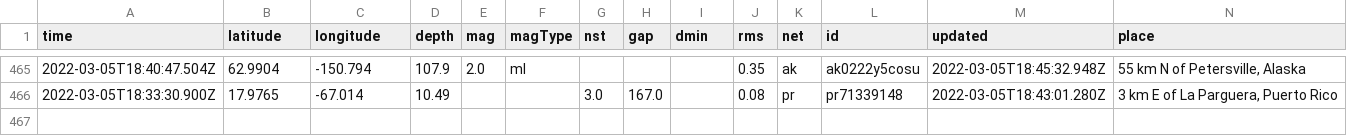
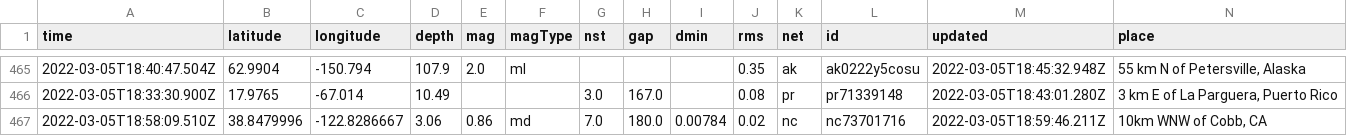
Before and after one commit to clayton-aldern/nicar-ghactions, a CSV file: usgs_main.csv, drawn as a sheet; only a part is shown, gaps mark what is left out; rows hold the shown columns only; the diff names each change by its address in the sheet, - before the commit and + after, or states it on an @@ line.

```diff
--- a/usgs_main.csv
+++ b/usgs_main.csv
+row 467: 2022-03-05T18:58:09.510Z | 38.8479996 | -122.8286667 | 3.06 | 0.86 | md | 7.0 | 180.0 | 0.00784 | 0.02 | nc | nc73701716 | 2022-03-05T18:59:46.211Z | 10km WNW of Cobb, CA
```
